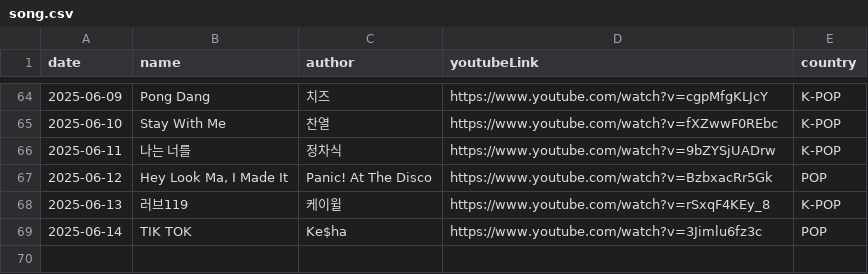
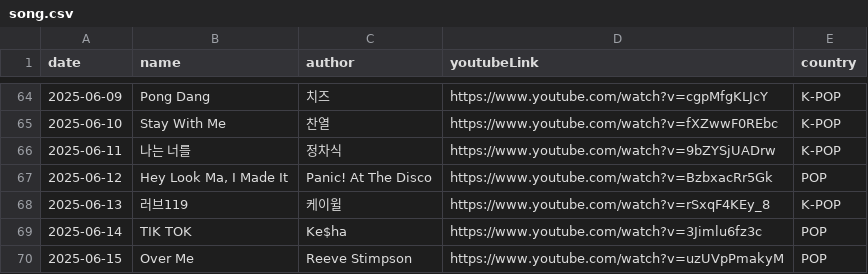
Before and after one commit to ju-nong/TodaySong, a CSV file: data/song.csv, drawn as a sheet; only a part is shown, gaps mark what is left out; the diff names each change by its address in the sheet, - before the commit and + after, or states it on an @@ line.

Commit message:
[feat] 2025-06-15 add song

```diff
--- a/data/song.csv
+++ b/data/song.csv
+row 70: 2025-06-15 | Over Me | Reeve Stimpson | https://www.youtube.com/watch?v=uzUVpPmakyM | POP
```
